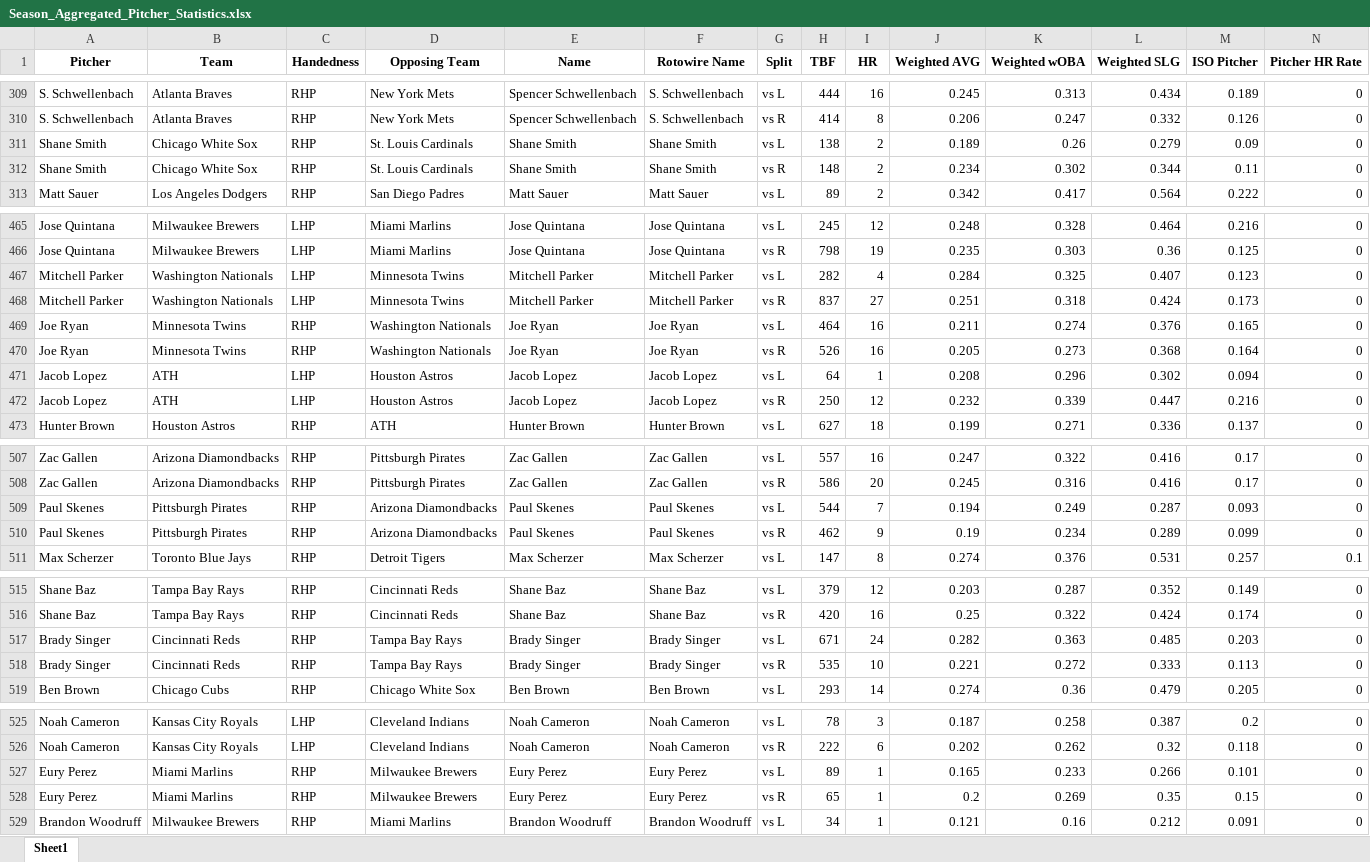
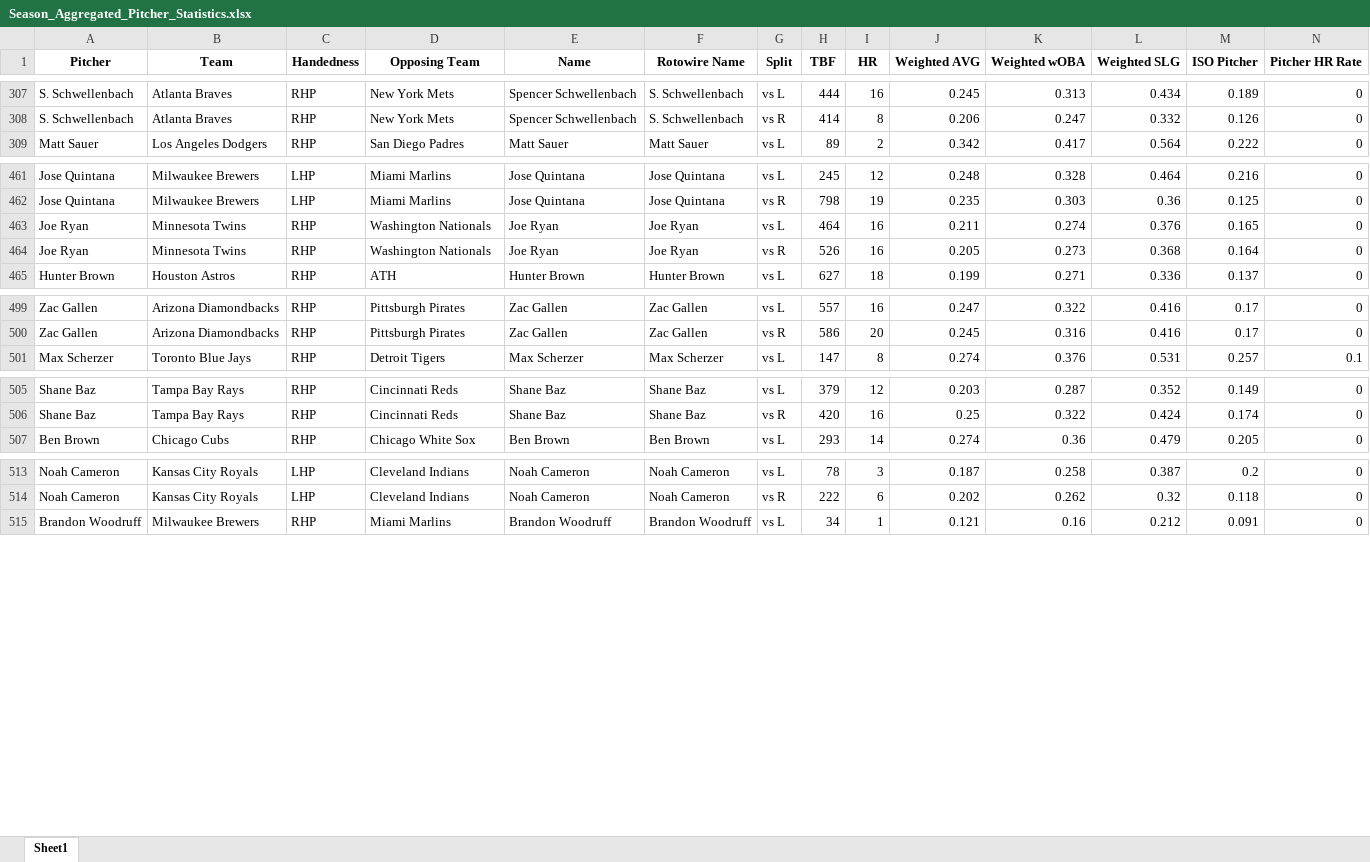
Before and after one commit to mtdewrocks/matchup, an Excel workbook: assets/Season_Aggregated_Pitcher_Statistics.xlsx, sheet Sheet1, drawn as a sheet; only a part is shown, gaps mark what is left out; values as stored, in another font and other column widths than the file's, no borders; removed rows and columns are numbered as before the commit, all else as after; rows hold the shown columns only; the diff covers the shown part only; the diff names each change by its address in the sheet, - before the commit and + after, or states it on an @@ line.

```diff
--- a/assets/Season_Aggregated_Pitcher_Statistics.xlsx (sheet Sheet1)
+++ b/assets/Season_Aggregated_Pitcher_Statistics.xlsx (sheet Sheet1)
-row 311: Shane Smith | Chicago White Sox | RHP | St. Louis Cardinals | Shane Smith | Shane Smith | vs L | 138 | 2 | 0.189 | 0.26 | 0.279 | 0.09 | 0
-row 312: Shane Smith | Chicago White Sox | RHP | St. Louis Cardinals | Shane Smith | Shane Smith | vs R | 148 | 2 | 0.234 | 0.302 | 0.344 | 0.11 | 0
-row 467: Mitchell Parker | Washington Nationals | LHP | Minnesota Twins | Mitchell Parker | Mitchell Parker | vs L | 282 | 4 | 0.284 | 0.325 | 0.407 | 0.123 | 0
-row 468: Mitchell Parker | Washington Nationals | LHP | Minnesota Twins | Mitchell Parker | Mitchell Parker | vs R | 837 | 27 | 0.251 | 0.318 | 0.424 | 0.173 | 0
-row 471: Jacob Lopez | ATH | LHP | Houston Astros | Jacob Lopez | Jacob Lopez | vs L | 64 | 1 | 0.208 | 0.296 | 0.302 | 0.094 | 0
-row 472: Jacob Lopez | ATH | LHP | Houston Astros | Jacob Lopez | Jacob Lopez | vs R | 250 | 12 | 0.232 | 0.339 | 0.447 | 0.216 | 0
-row 509: Paul Skenes | Pittsburgh Pirates | RHP | Arizona Diamondbacks | Paul Skenes | Paul Skenes | vs L | 544 | 7 | 0.194 | 0.249 | 0.287 | 0.093 | 0
-row 510: Paul Skenes | Pittsburgh Pirates | RHP | Arizona Diamondbacks | Paul Skenes | Paul Skenes | vs R | 462 | 9 | 0.19 | 0.234 | 0.289 | 0.099 | 0
-row 517: Brady Singer | Cincinnati Reds | RHP | Tampa Bay Rays | Brady Singer | Brady Singer | vs L | 671 | 24 | 0.282 | 0.363 | 0.485 | 0.203 | 0
-row 518: Brady Singer | Cincinnati Reds | RHP | Tampa Bay Rays | Brady Singer | Brady Singer | vs R | 535 | 10 | 0.221 | 0.272 | 0.333 | 0.113 | 0
-row 527: Eury Perez | Miami Marlins | RHP | Milwaukee Brewers | Eury Perez | Eury Perez | vs L | 89 | 1 | 0.165 | 0.233 | 0.266 | 0.101 | 0
-row 528: Eury Perez | Miami Marlins | RHP | Milwaukee Brewers | Eury Perez | Eury Perez | vs R | 65 | 1 | 0.2 | 0.269 | 0.35 | 0.15 | 0
```
Also changed, not shown: 16 added rows and 4 removed rows elsewhere in this sheet, assets/2025_Pitching_Logs.xlsx, assets/Last_Week_Stats.xlsx, 9 other files.
